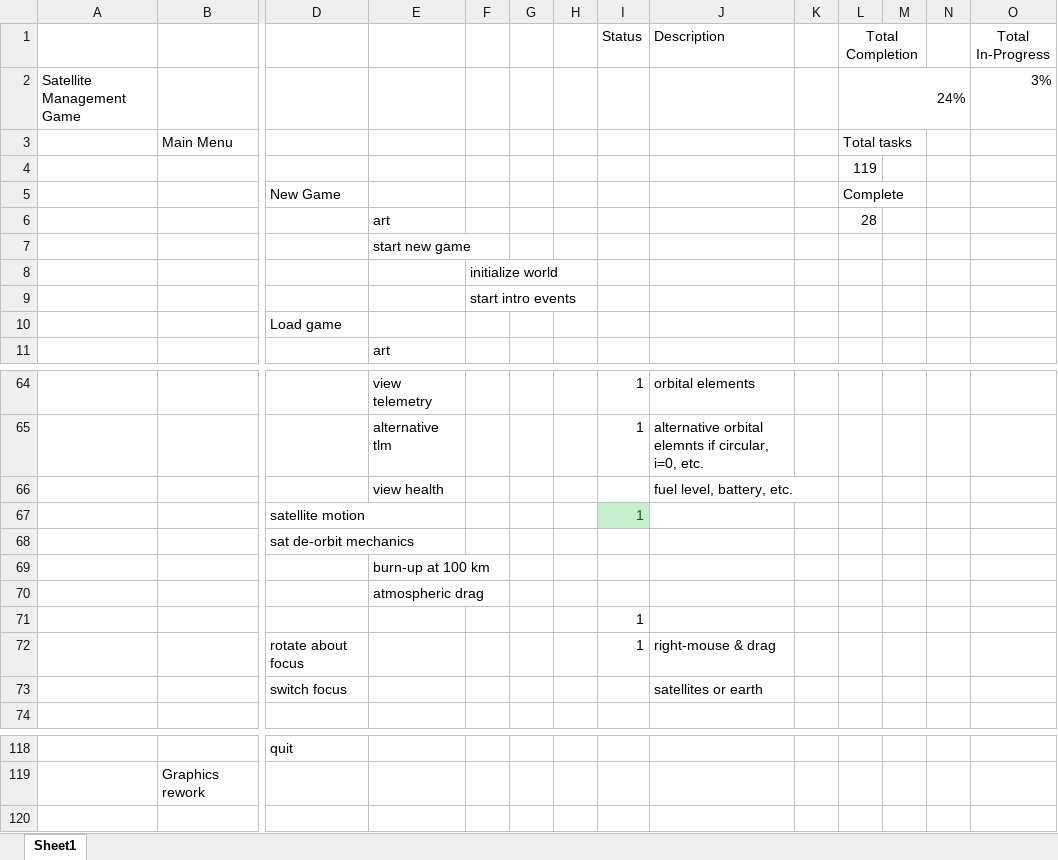
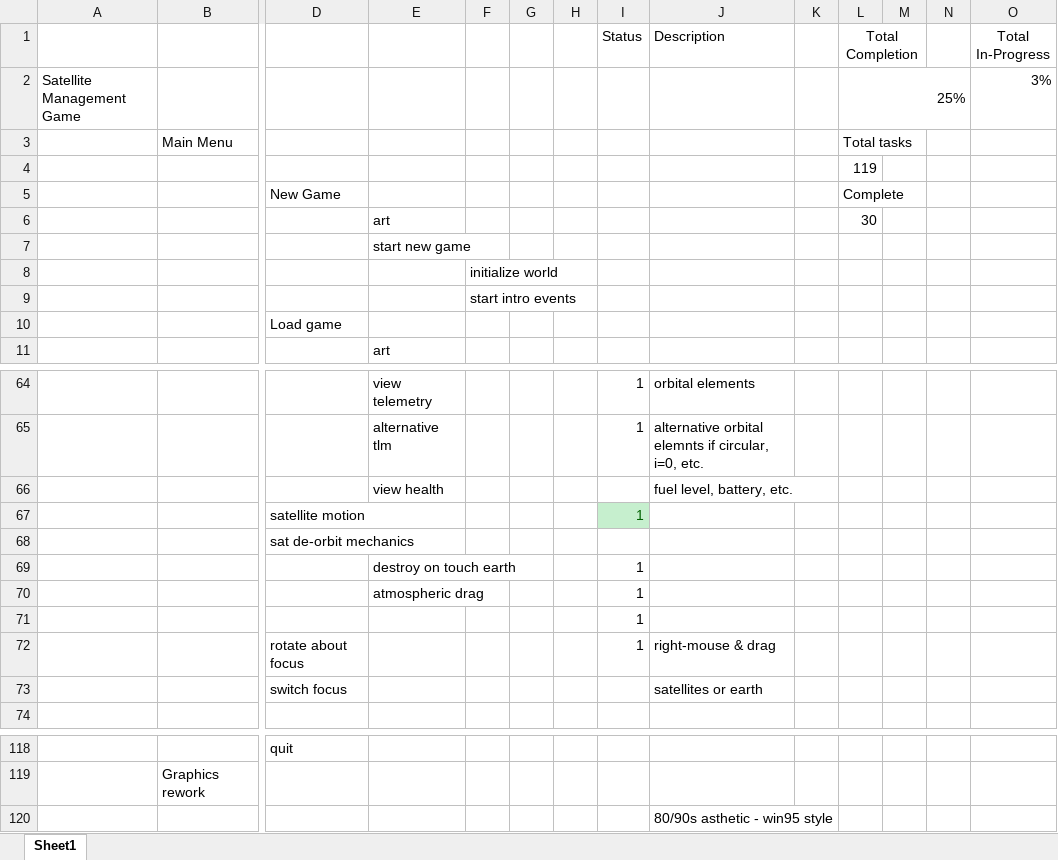
Before and after one commit to akbatt3n/SatManager, an Excel workbook: Project Work Breakdown Structure.xlsx, sheet Sheet1, drawn as a sheet; only a part is shown, gaps mark what is left out; values as stored, in another font and other column widths than the file's, no borders; conditional formats and table styles not drawn; removed rows and columns are numbered as before the commit, all else as after; rows hold the shown columns only; the diff names each change by its address in the sheet, - before the commit and + after, or states it on an @@ line.

```diff
--- a/Project Work Breakdown Structure.xlsx (sheet Sheet1)
+++ b/Project Work Breakdown Structure.xlsx (sheet Sheet1)
-L2 (Total Completion): 24%
+L2 (Total Completion): 25%
-L6 (Total Completion): 28
+L6 (Total Completion): 30
-row 69:  |  |  | burn-up at 100 km
-row 70:  |  |  | atmospheric drag
+row 69:  |  |  | destroy on touch earth |  |  |  | 1
+row 70:  |  |  | atmospheric drag |  |  |  | 1
-J120 (Description): (empty)
+J120 (Description): 80/90s asthetic - win95 style
```
Also changed, not shown: 1 other file.
